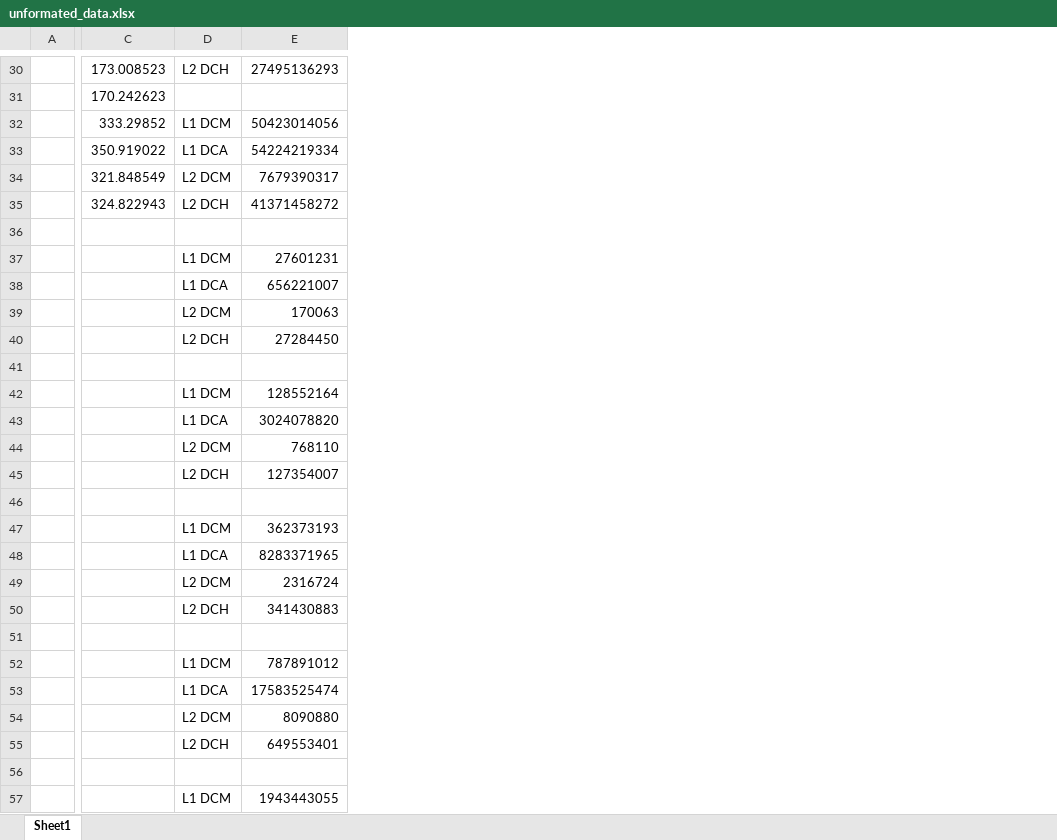
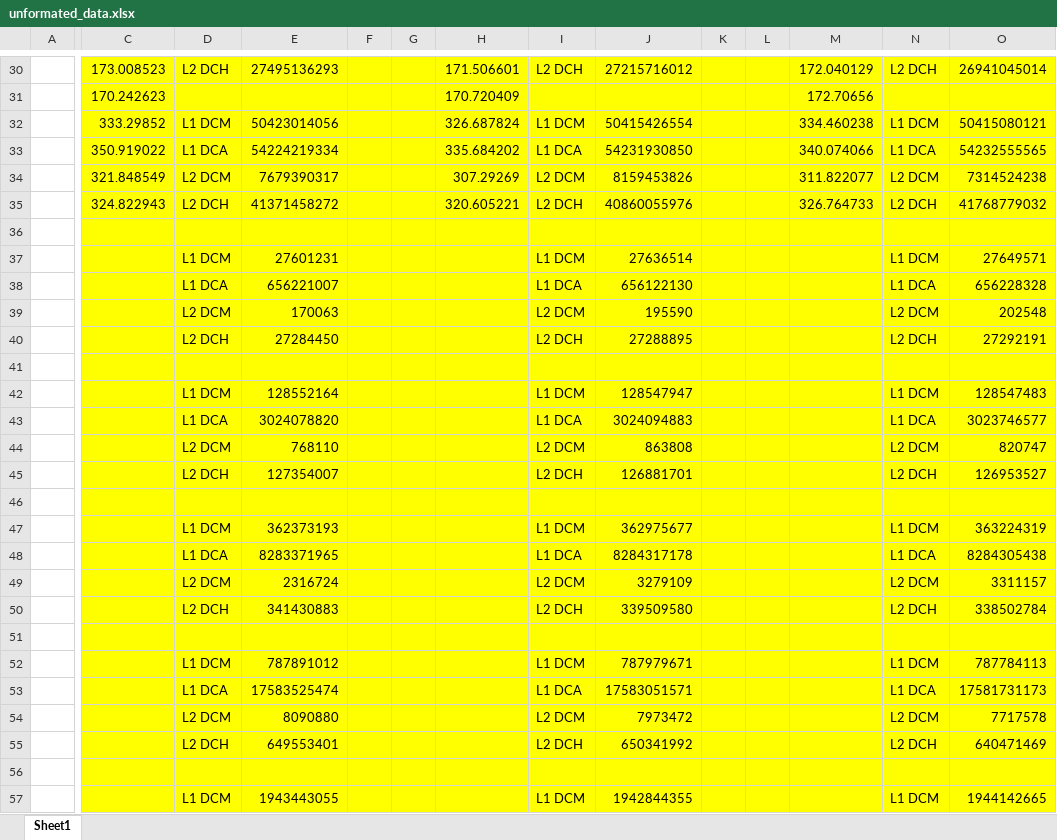
Before and after one commit to oliveira002/FEUP-CPD, an Excel workbook: assign1/doc/data/unformated_data.xlsx, sheet Sheet1, drawn as a sheet; only a part is shown, gaps mark what is left out; values as stored, in another font and other column widths than the file's, no borders; the diff covers the shown part only; the diff names each change by its address in the sheet, - before the commit and + after, or states it on an @@ line.

```diff
--- a/assign1/doc/data/unformated_data.xlsx (sheet Sheet1)
+++ b/assign1/doc/data/unformated_data.xlsx (sheet Sheet1)
+column F, empty
+column G, empty
+column H, rows 30-35: 171.506601 | 170.720409 | 326.687824 | 335.684202 | 307.29269 | 320.605221
+column I, rows 30-57: L2 DCH |  | L1 DCM | L1 DCA | L2 DCM | L2 DCH |  | L1 DCM | L1 DCA | L2 DCM | L2 DCH |  | L1 DCM | L1 DCA | L2 DCM | L2 DCH |  | L1 DCM | L1 DCA | L2 DCM | L2 DCH |  | L1 DCM | L1 DCA | L2 DCM | L2 DCH |  | L1 DCM
+column J, rows 30-57: 27215716012 |  | 50415426554 | 54231930850 | 8159453826 | 40860055976 |  | 27636514 | 656122130 | 195590 | 27288895 |  | 128547947 | 3024094883 | 863808 | 126881701 |  | 362975677 | 8284317178 | 3279109 | 339509580 |  | 787979671 | 17583051571 | 7973472 | 650341992 |  | 1942844355
+column K, empty
+column L, empty
+column M, rows 30-35: 172.040129 | 172.70656 | 334.460238 | 340.074066 | 311.822077 | 326.764733
+column N, rows 30-57: L2 DCH |  | L1 DCM | L1 DCA | L2 DCM | L2 DCH |  | L1 DCM | L1 DCA | L2 DCM | L2 DCH |  | L1 DCM | L1 DCA | L2 DCM | L2 DCH |  | L1 DCM | L1 DCA | L2 DCM | L2 DCH |  | L1 DCM | L1 DCA | L2 DCM | L2 DCH |  | L1 DCM
+column O, rows 30-57: 26941045014 |  | 50415080121 | 54232555565 | 7314524238 | 41768779032 |  | 27649571 | 656228328 | 202548 | 27292191 |  | 128547483 | 3023746577 | 820747 | 126953527 |  | 363224319 | 8284305438 | 3311157 | 338502784 |  | 787784113 | 17581731173 | 7717578 | 640471469 |  | 1944142665
-C30:E57 fill: none
+C30:E57 fill: #FFFF00
```
Also changed, not shown: cell formats elsewhere in this sheet, assign1/doc/data/all_data.xlsx, 1 other file.
